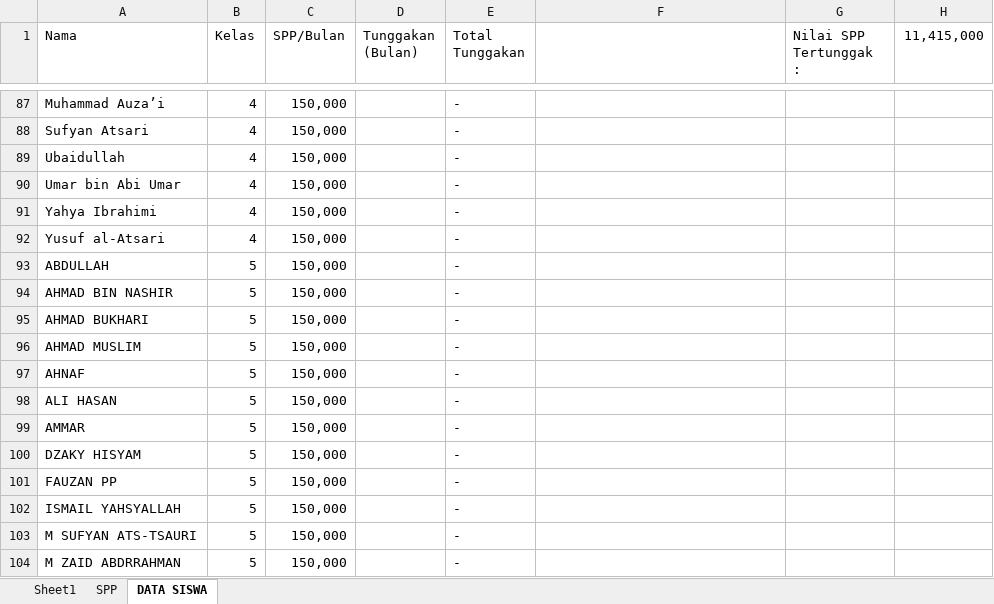
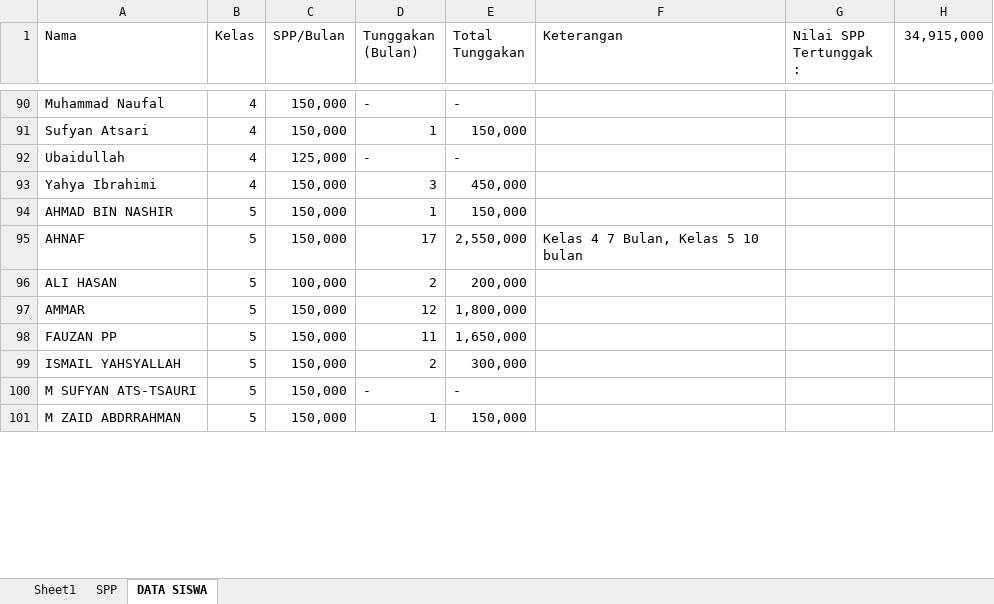
Before and after one commit to bagusprasojo/mds, an Excel workbook: PenerimaanSPP.xlsx, sheet DATA SISWA, drawn as a sheet; only a part is shown, gaps mark what is left out; values as stored, in another font and other column widths than the file's, no cell formats; removed rows and columns are numbered as before the commit, all else as after; the diff covers the shown part only; the diff names each change by its address in the sheet, - before the commit and + after, or states it on an @@ line.

Commit message:
tagihan kelas 5 sls lanjut kls 6

```diff
--- a/PenerimaanSPP.xlsx (sheet DATA SISWA)
+++ b/PenerimaanSPP.xlsx (sheet DATA SISWA)
-F1: (empty)
+F1: Keterangan
-H1: 11,415,000
+H1: 34,915,000
-A90 (Nama): Muhammad Auza’i
+A90 (Nama): Muhammad Naufal
-D90 (Tunggakan (Bulan)): (empty)
+D90 (Tunggakan (Bulan)): -
-D91 (Tunggakan (Bulan)): (empty)
+D91 (Tunggakan (Bulan)): 1
-E91 (Total Tunggakan): -
+E91 (Total Tunggakan): 150,000
-C92 (SPP/Bulan): 150,000
+C92 (SPP/Bulan): 125,000
-D92 (Tunggakan (Bulan)): (empty)
+D92 (Tunggakan (Bulan)): -
-row 90: Umar bin Abi Umar | 4 | 150,000 |  | -
-D93 (Tunggakan (Bulan)): (empty)
+D93 (Tunggakan (Bulan)): 3
-E93 (Total Tunggakan): -
+E93 (Total Tunggakan): 450,000
-row 92: Yusuf al-Atsari | 4 | 150,000 |  | -
-row 93: ABDULLAH | 5 | 150,000 |  | -
-D94 (Tunggakan (Bulan)): (empty)
+D94 (Tunggakan (Bulan)): 1
-E94 (Total Tunggakan): -
+E94 (Total Tunggakan): 150,000
-row 95: AHMAD BUKHARI | 5 | 150,000 |  | -
-row 96: AHMAD MUSLIM | 5 | 150,000 |  | -
-D95 (Tunggakan (Bulan)): (empty)
+D95 (Tunggakan (Bulan)): 17
-E95 (Total Tunggakan): -
+E95 (Total Tunggakan): 2,550,000
-F95 (Keterangan): (empty)
+F95 (Keterangan): Kelas 4 7 Bulan, Kelas 5 10 bulan
-C96 (SPP/Bulan): 150,000
+C96 (SPP/Bulan): 100,000
-D96 (Tunggakan (Bulan)): (empty)
+D96 (Tunggakan (Bulan)): 2
-E96 (Total Tunggakan): -
+E96 (Total Tunggakan): 200,000
-D97 (Tunggakan (Bulan)): (empty)
+D97 (Tunggakan (Bulan)): 12
-E97 (Total Tunggakan): -
+E97 (Total Tunggakan): 1,800,000
-row 100: DZAKY HISYAM | 5 | 150,000 |  | -
-D98 (Tunggakan (Bulan)): (empty)
+D98 (Tunggakan (Bulan)): 11
-E98 (Total Tunggakan): -
+E98 (Total Tunggakan): 1,650,000
-D99 (Tunggakan (Bulan)): (empty)
+D99 (Tunggakan (Bulan)): 2
-E99 (Total Tunggakan): -
+E99 (Total Tunggakan): 300,000
-D100 (Tunggakan (Bulan)): (empty)
+D100 (Tunggakan (Bulan)): -
-D101 (Tunggakan (Bulan)): (empty)
+D101 (Tunggakan (Bulan)): 1
-E101 (Total Tunggakan): -
+E101 (Total Tunggakan): 150,000
```
Also changed, not shown: 15 added rows, 16 removed rows and 154 edited cells elsewhere in this sheet, sheet SPP, sheet Sheet1, cell formats, formulas that keep their value, hidden cells.
